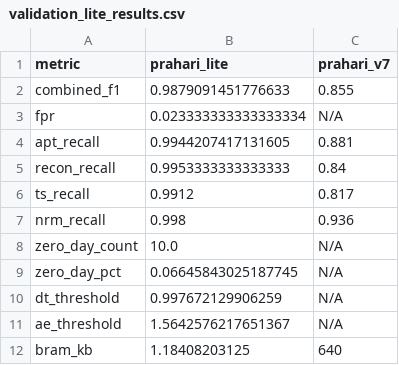
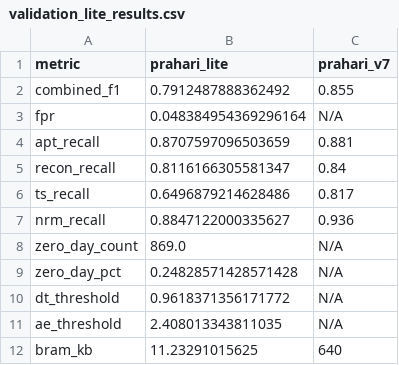
Before and after one commit to mt2502193010-ctrl/prahari_lite, a CSV file: outputs/validation_lite_results.csv, drawn as a sheet.

```diff
--- a/outputs/validation_lite_results.csv
+++ b/outputs/validation_lite_results.csv
@@ -1,12 +1,12 @@
 metric,prahari_lite,prahari_v7
-combined_f1,0.9879091451776633,0.855
-fpr,0.023333333333333334,N/A
-apt_recall,0.9944207417131605,0.881
-recon_recall,0.9953333333333333,0.84
-ts_recall,0.9912,0.817
-nrm_recall,0.998,0.936
-zero_day_count,10.0,N/A
-zero_day_pct,0.06645843025187745,N/A
-dt_threshold,0.997672129906259,N/A
-ae_threshold,1.5642576217651367,N/A
-bram_kb,1.18408203125,640
+combined_f1,0.7912487888362492,0.855
+fpr,0.048384954369296164,N/A
+apt_recall,0.8707597096503659,0.881
+recon_recall,0.8116166305581347,0.84
+ts_recall,0.6496879214628486,0.817
+nrm_recall,0.8847122000335627,0.936
+zero_day_count,869.0,N/A
+zero_day_pct,0.24828571428571428,N/A
+dt_threshold,0.9618371356171772,N/A
+ae_threshold,2.408013343811035,N/A
+bram_kb,11.23291015625,640
```
Also changed, not shown: models/model_registry_lite.csv, outputs/dt_depth_comparison.csv, 12 other files.
